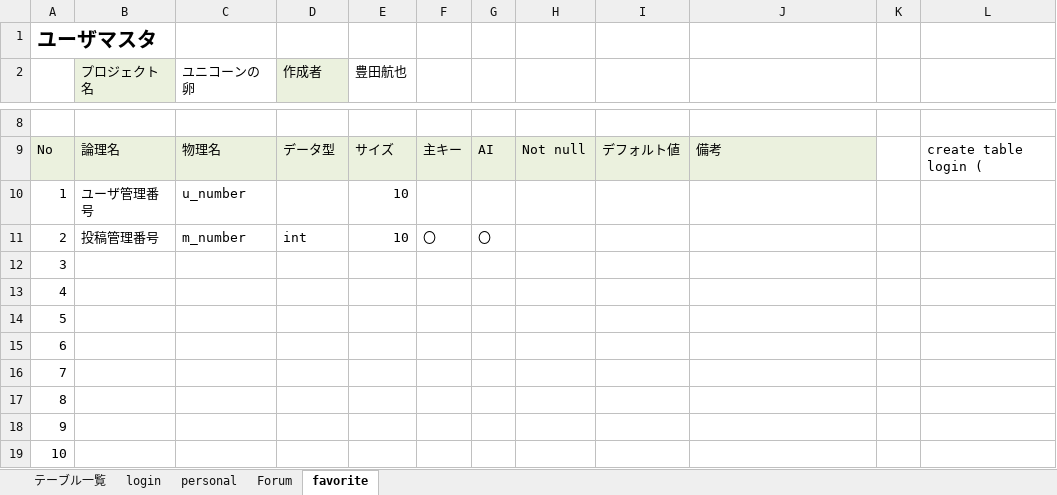
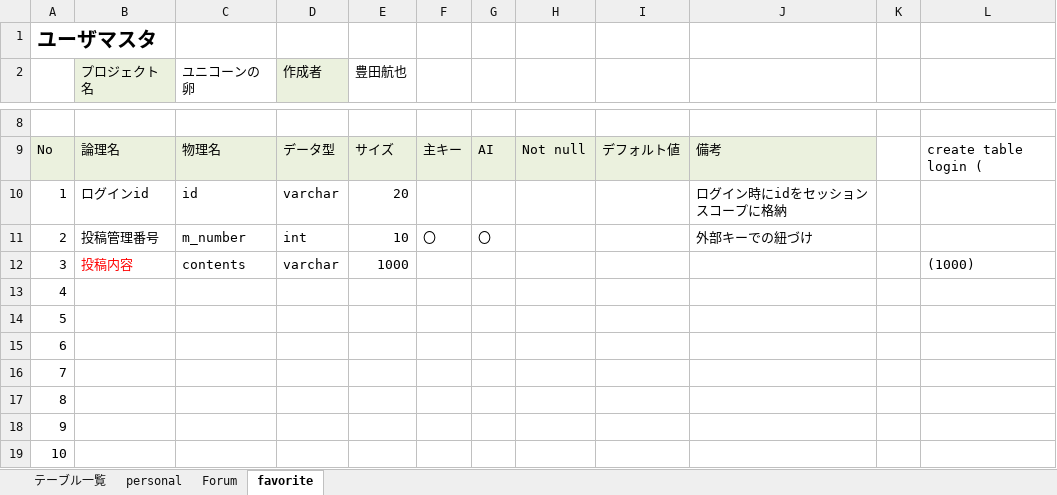
Before and after one commit to DOJO-2021/D-1, an Excel workbook: documents/D1-DB定義書.xlsx, sheet favorite, drawn as a sheet; only a part is shown, gaps mark what is left out; values as stored, in another font and other column widths than the file's, no borders; the diff names each change by its address in the sheet, - before the commit and + after, or states it on an @@ line.

```diff
--- a/documents/D1-DB定義書.xlsx (sheet favorite)
+++ b/documents/D1-DB定義書.xlsx (sheet favorite)
-sheet tab: login
-B10 (プロジェクト名): ユーザ管理番号
+B10 (プロジェクト名): ログインid
-C10 (ユニコーンの卵): u_number
+C10 (ユニコーンの卵): id
-D10 (作成者): (empty)
+D10 (作成者): varchar
-E10 (豊田航也): 10
+E10 (豊田航也): 20
-J10: (empty)
+J10: ログイン時にidをセッションスコープに格納
-J11: (empty)
+J11: 外部キーでの紐づけ
-B12 (プロジェクト名): (empty)
+B12 (プロジェクト名): 投稿内容
-C12 (ユニコーンの卵): (empty)
+C12 (ユニコーンの卵): contents
-D12 (作成者): (empty)
+D12 (作成者): varchar
-E12 (豊田航也): (empty)
+E12 (豊田航也): 1000
-L12: (empty)
+L12: (1000)
```
Also changed, not shown: sheet personal, sheet テーブル一覧, 1 other file.
